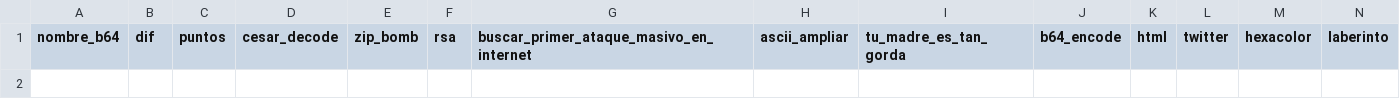
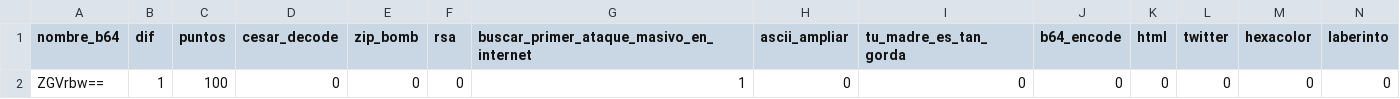
Before and after one commit to adriansantor/ctf-dimension-26, a CSV file: ctf/retos.csv, drawn as a sheet; only a part is shown; rows hold the shown columns only; the diff names each change by its address in the sheet, - before the commit and + after, or states it on an @@ line.

Commit message:
Añadido reto: buscar_primer_ataque_masivo_en_internet

```diff
--- a/ctf/retos.csv
+++ b/ctf/retos.csv
+row 2: ZGVrbw== | 1 | 100 | 0 | 0 | 0 | 1 | 0 | 0 | 0 | 0 | 0 | 0 | 0
```
Also changed, not shown: 2 other files.
